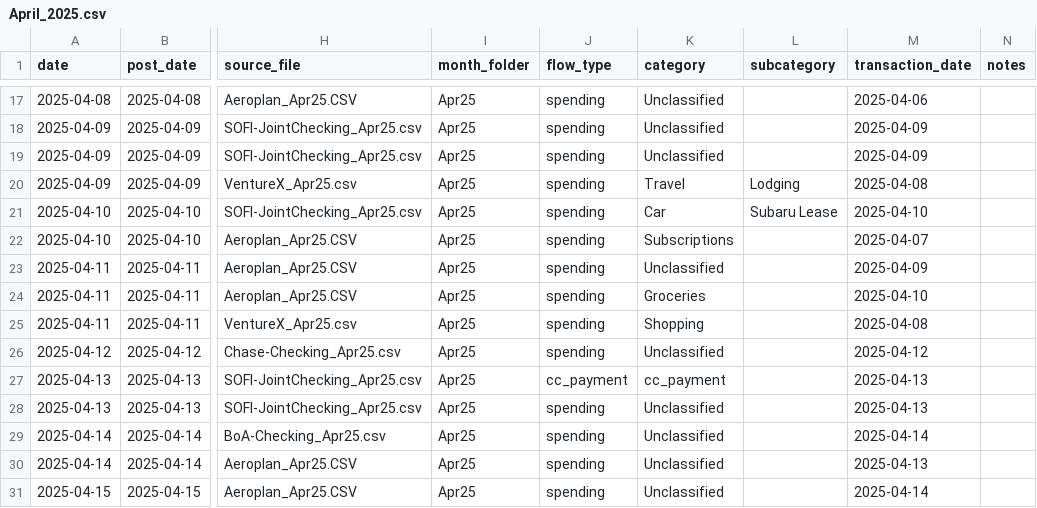
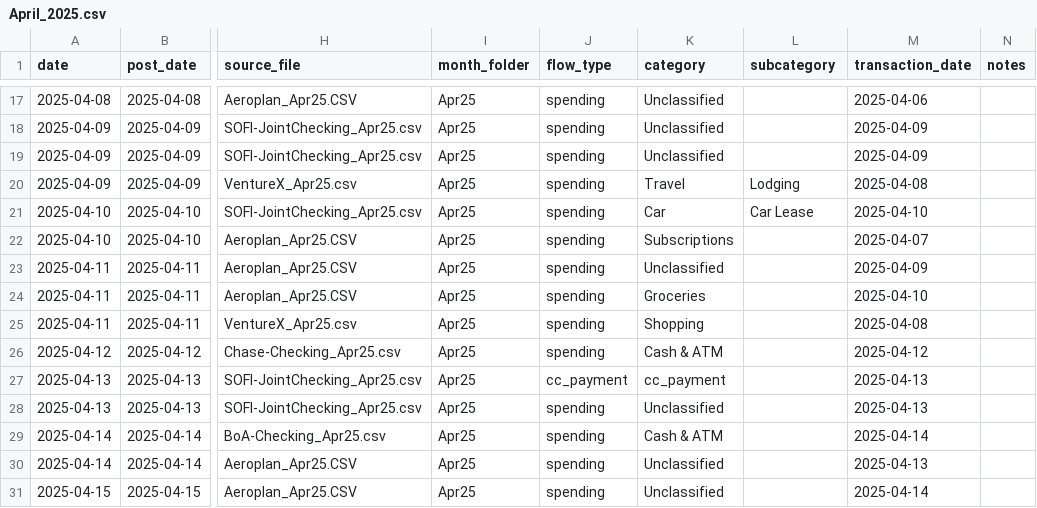
Before and after one commit to mariamendieta/personal-finance-app, a CSV file: Demo/CashFlow/Monthly/2025/April_2025.csv, drawn as a sheet; only a part is shown, gaps mark what is left out; the diff names each change by its address in the sheet, - before the commit and + after, or states it on an @@ line.

```diff
--- a/Demo/CashFlow/Monthly/2025/April_2025.csv
+++ b/Demo/CashFlow/Monthly/2025/April_2025.csv
-L21 (subcategory): Subaru Lease
+L21 (subcategory): Car Lease
-K26 (category): Unclassified
+K26 (category): Cash & ATM
-K29 (category): Unclassified
+K29 (category): Cash & ATM
```
Also changed, not shown: Demo/CashFlow/Monthly/2025/June_2025.csv, Demo/CashFlow/Monthly/2025/March_2025.csv, 31 other files.
